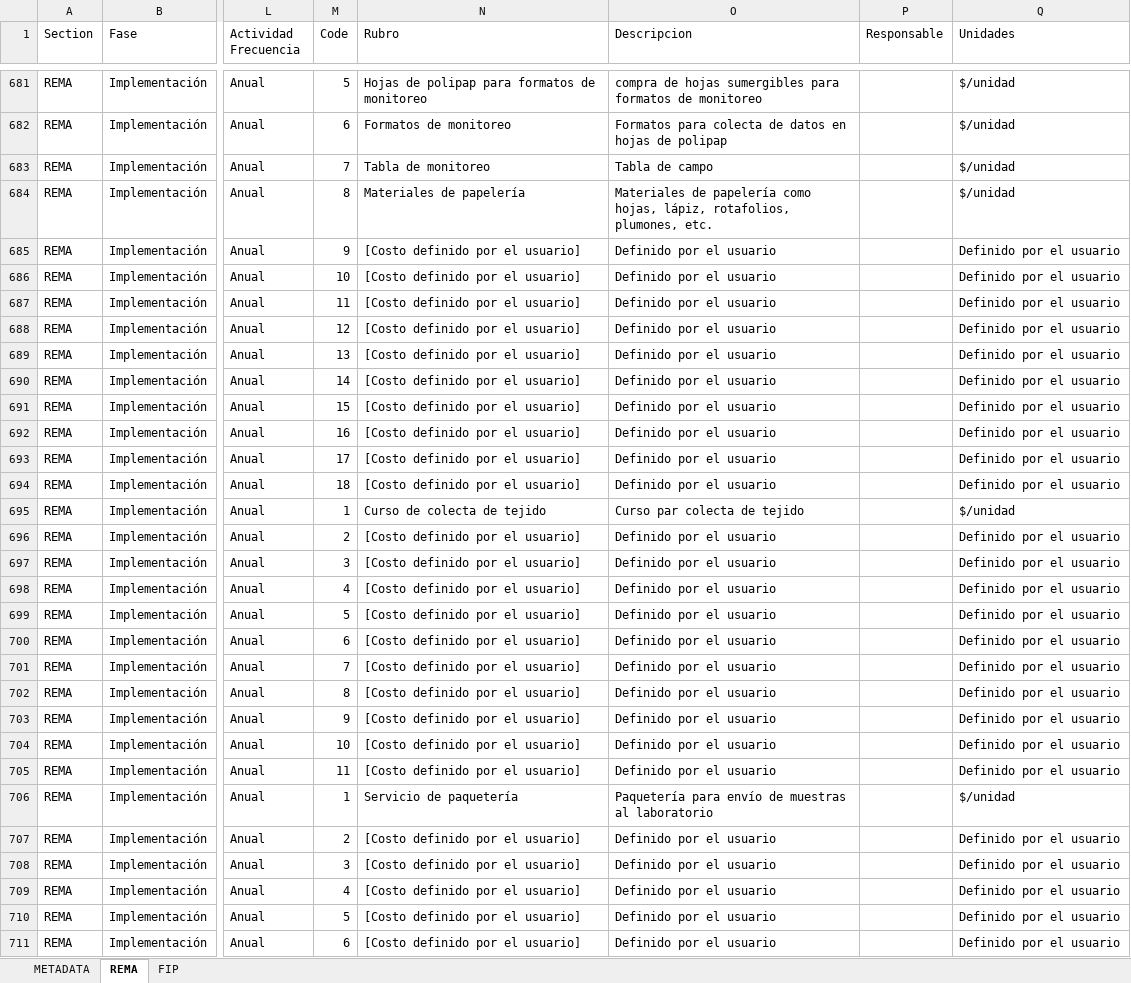
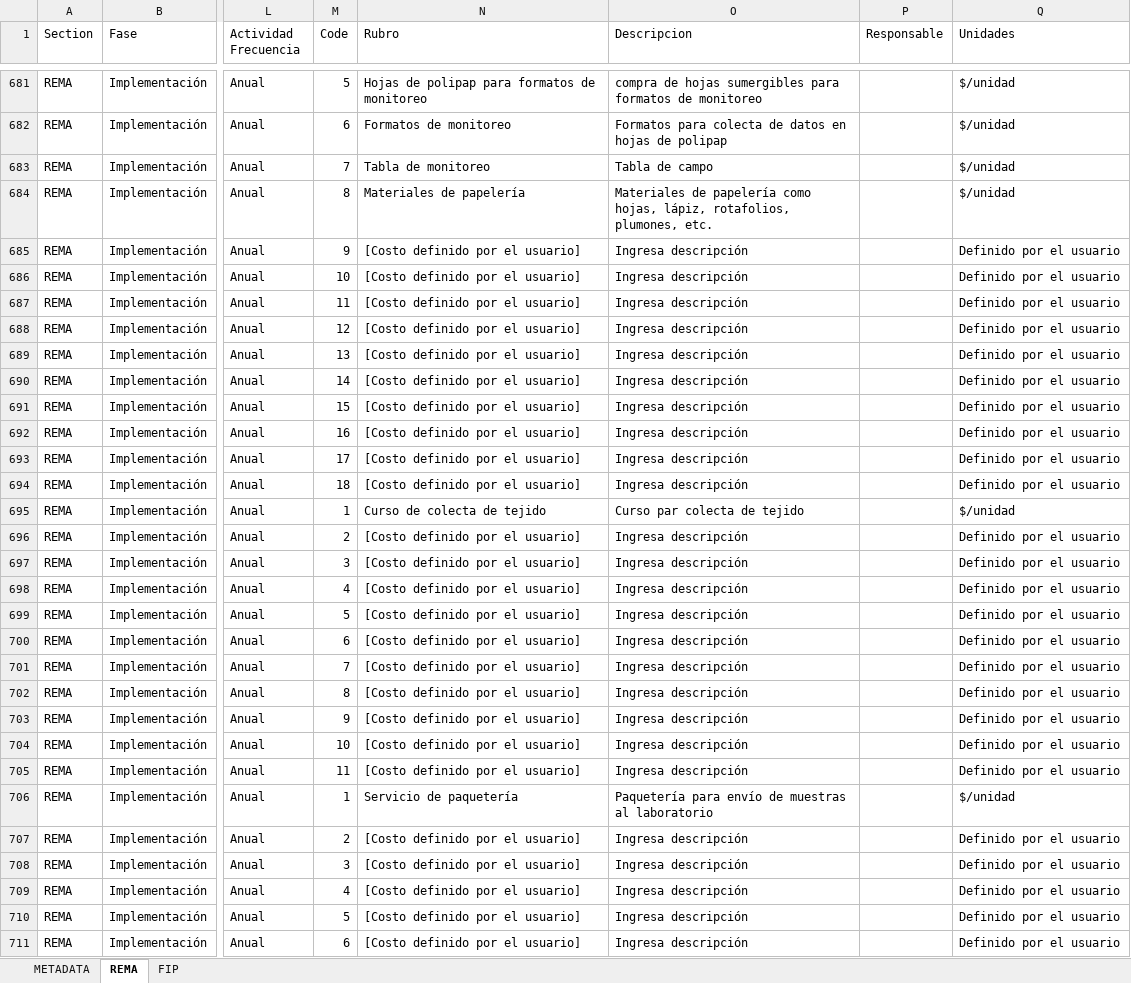
Before and after one commit to InnovacionAzul/AppCosteo, an Excel workbook: www/defaults_rema_fip_13Ene23.xlsx, sheet REMA, drawn as a sheet; only a part is shown, gaps mark what is left out; values as stored, in another font and other column widths than the file's, no borders; the diff covers the shown part only; the diff names each change by its address in the sheet, - before the commit and + after, or states it on an @@ line.

```diff
--- a/www/defaults_rema_fip_13Ene23.xlsx (sheet REMA)
+++ b/www/defaults_rema_fip_13Ene23.xlsx (sheet REMA)
-O685:O694 (Descripcion): Definido por el usuario
+O685:O694 (Descripcion): Ingresa descripción
-O696:O705 (Descripcion): Definido por el usuario
+O696:O705 (Descripcion): Ingresa descripción
-O707:O711 (Descripcion): Definido por el usuario
+O707:O711 (Descripcion): Ingresa descripción
```
Also changed, not shown: 373 edited cells elsewhere in this sheet, www/test.xlsx, 8 other files.
